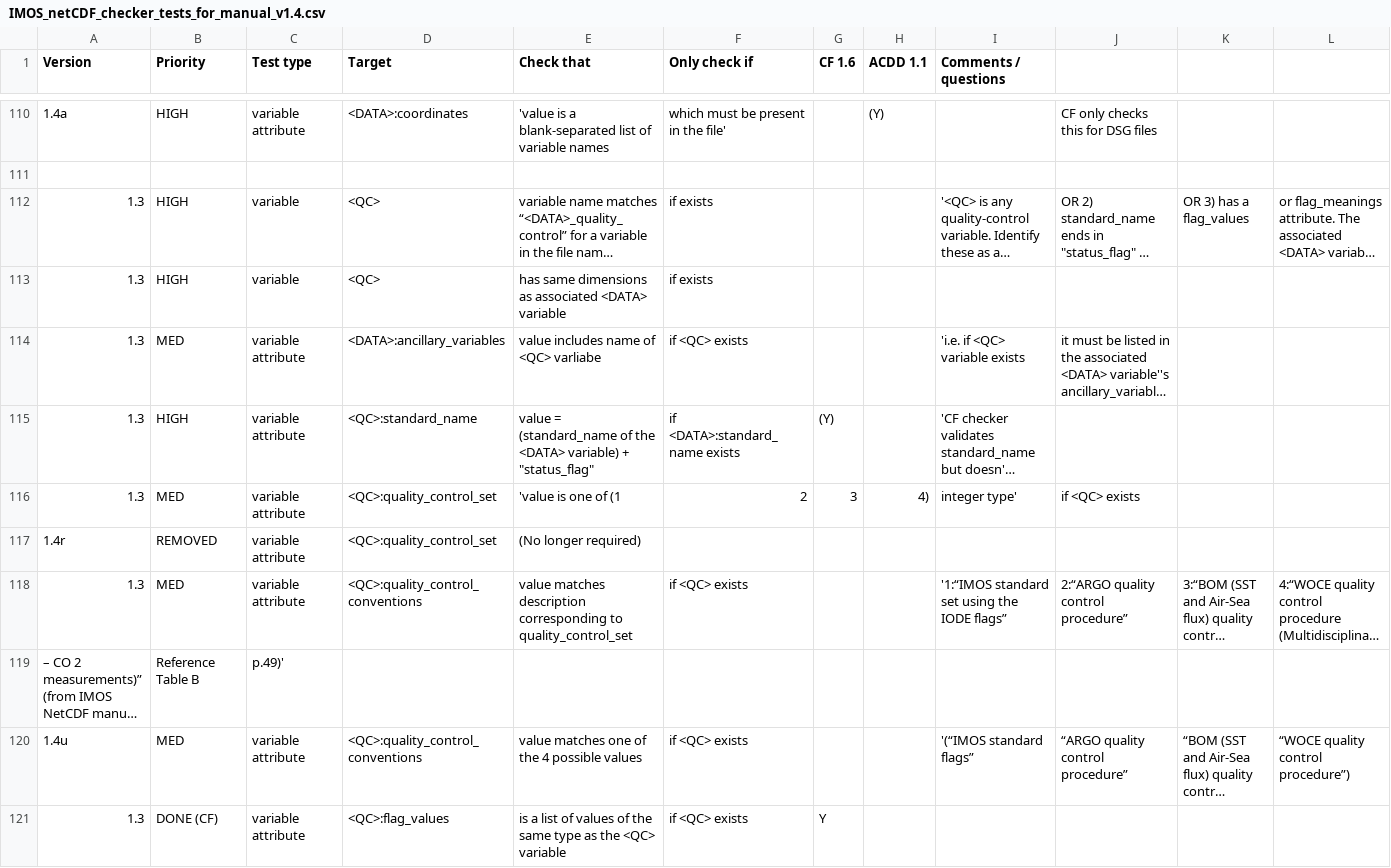
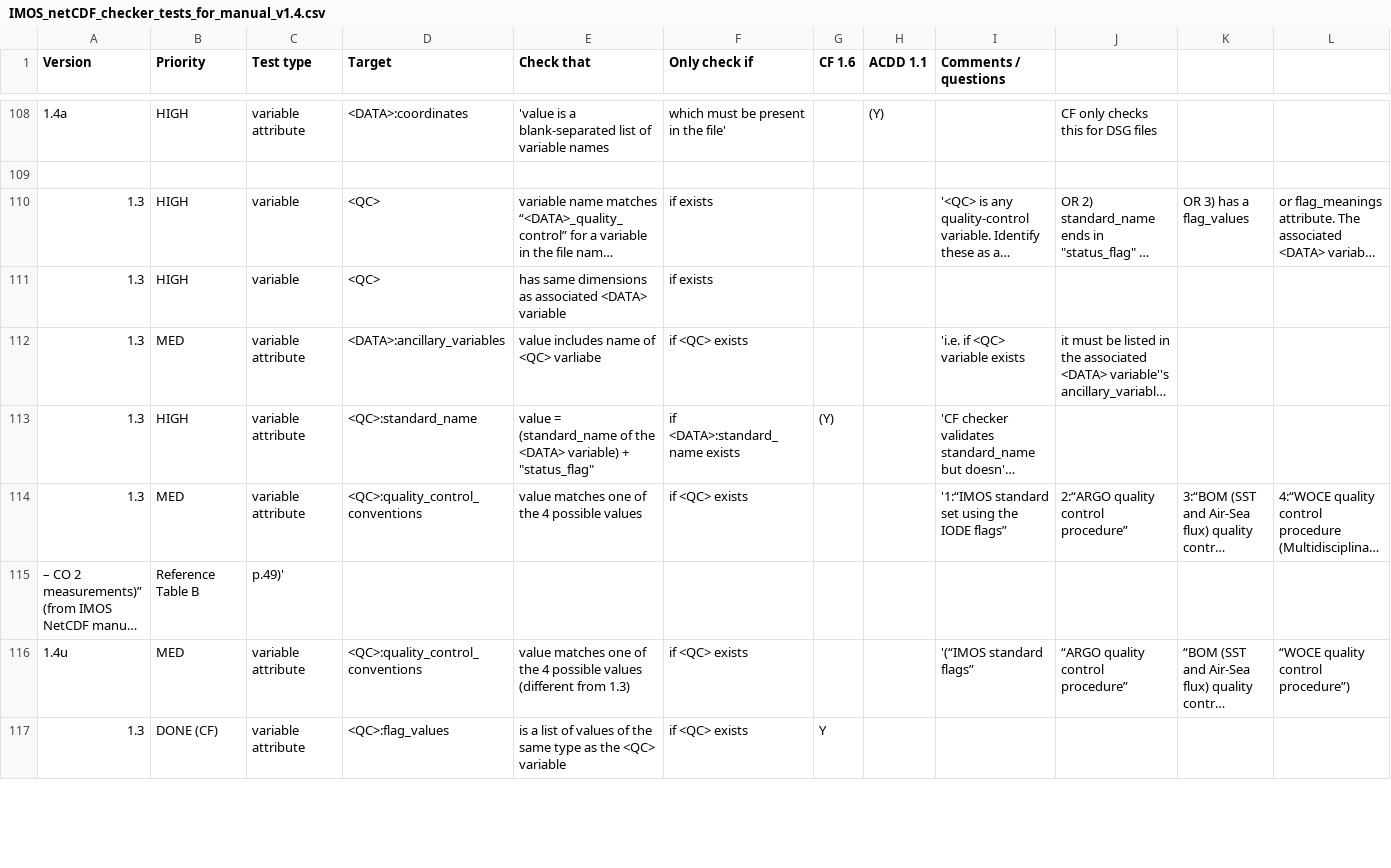
Before and after one commit to mhidas/imos-netcdf-conventions, a CSV file: IMOS_netCDF_checker_tests_for_manual_v1.4.csv, drawn as a sheet; only a part is shown, gaps mark what is left out; long unchanged cells end in …; removed rows and columns are numbered as before the commit, all else as after; rows hold the shown columns only; the diff covers the shown part only; the diff names each change by its address in the sheet, - before the commit and + after, or states it on an @@ line.

Commit message:
removed all checks for `quality_control_set` variable attributes

```diff
--- a/IMOS_netCDF_checker_tests_for_manual_v1.4.csv
+++ b/IMOS_netCDF_checker_tests_for_manual_v1.4.csv
-row 116: 1.3 | MED | variable attribute | <QC>:quality_control_set | 'value is one of (1 | 2 | 3 | 4) | integer type' | if <QC> exists
-row 117: 1.4r | REMOVED | variable attribute | <QC>:quality_control_set | (No longer required)
-E114 (Check that): value matches description corresponding to quality_control_set
+E114 (Check that): value matches one of the 4 possible values
-E116 (Check that): …possible values
+E116 (Check that): …possible values (different from 1.3)
```
Also changed, not shown: 2 removed rows and 2 edited cells elsewhere in this file, 1 other file.
